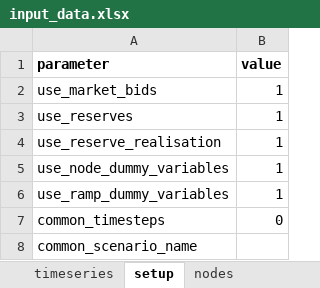
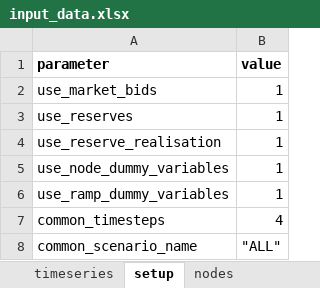
Before and after one commit to predicer-tools/Predicer, an Excel workbook: input_data/input_data.xlsx, sheet setup, drawn as a sheet; values as stored, in another font and other column widths than the file's, no borders; the diff names each change by its address in the sheet, - before the commit and + after, or states it on an @@ line.

Commit message:
Update input_data.xlsx

```diff
--- a/input_data/input_data.xlsx (sheet setup)
+++ b/input_data/input_data.xlsx (sheet setup)
-B7 (value): 0
+B7 (value): 4
-B8 (value): (empty)
+B8 (value): "ALL"
```
